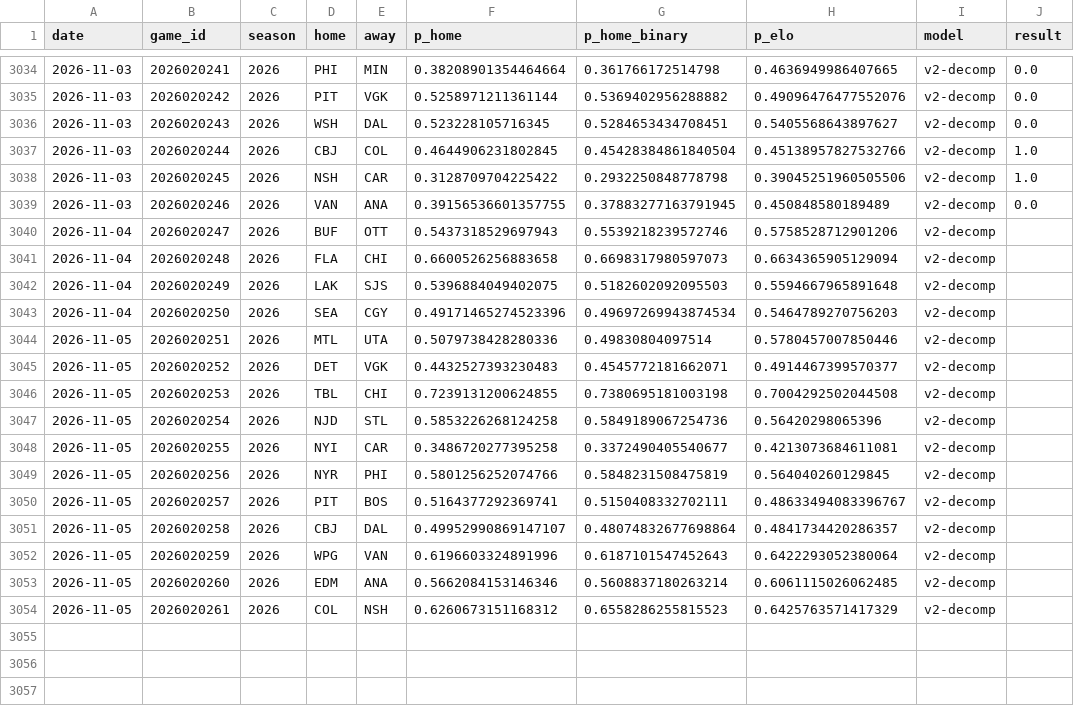
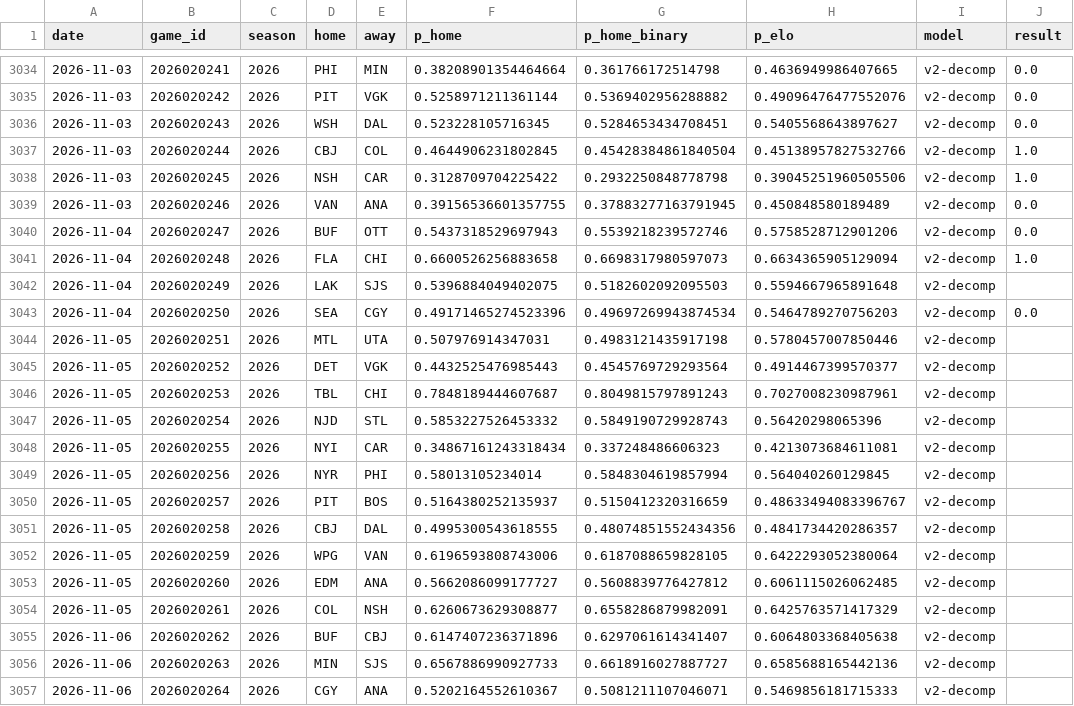
Before and after one commit to azcal/mbm-nhl, a CSV file: logs/predictions.csv, drawn as a sheet; only a part is shown, gaps mark what is left out.

```diff
--- a/logs/predictions.csv
+++ b/logs/predictions.csv
@@ -3039,16 +3039,19 @@ date,game_id,season,home,away,p_home,p_home_binary,p_elo,model,result
 2026-11-03,2026020246,2026,VAN,ANA,0.39156536601357755,0.37883277163791945,0.450848580189489,v2-decomp,0.0
-2026-11-04,2026020247,2026,BUF,OTT,0.5437318529697943,0.5539218239572746,0.5758528712901206,v2-decomp,
-2026-11-04,2026020248,2026,FLA,CHI,0.6600526256883658,0.6698317980597073,0.6634365905129094,v2-decomp,
+2026-11-04,2026020247,2026,BUF,OTT,0.5437318529697943,0.5539218239572746,0.5758528712901206,v2-decomp,0.0
+2026-11-04,2026020248,2026,FLA,CHI,0.6600526256883658,0.6698317980597073,0.6634365905129094,v2-decomp,1.0
 2026-11-04,2026020249,2026,LAK,SJS,0.5396884049402075,0.5182602092095503,0.5594667965891648,v2-decomp,
-2026-11-04,2026020250,2026,SEA,CGY,0.49171465274523396,0.49697269943874534,0.5464789270756203,v2-decomp,
-2026-11-05,2026020251,2026,MTL,UTA,0.5079738428280336,0.49830804097514,0.5780457007850446,v2-decomp,
-2026-11-05,2026020252,2026,DET,VGK,0.4432527393230483,0.4545772181662071,0.4914467399570377,v2-decomp,
-2026-11-05,2026020253,2026,TBL,CHI,0.7239131200624855,0.7380695181003198,0.7004292502044508,v2-decomp,
-2026-11-05,2026020254,2026,NJD,STL,0.5853226268124258,0.5849189067254736,0.56420298065396,v2-decomp,
-2026-11-05,2026020255,2026,NYI,CAR,0.3486720277395258,0.3372490405540677,0.4213073684611081,v2-decomp,
-2026-11-05,2026020256,2026,NYR,PHI,0.5801256252074766,0.5848231508475819,0.564040260129845,v2-decomp,
-2026-11-05,2026020257,2026,PIT,BOS,0.5164377292369741,0.5150408332702111,0.48633494083396767,v2-decomp,
-2026-11-05,2026020258,2026,CBJ,DAL,0.49952990869147107,0.48074832677698864,0.4841734420286357,v2-decomp,
-2026-11-05,2026020259,2026,WPG,VAN,0.6196603324891996,0.6187101547452643,0.6422293052380064,v2-decomp,
-2026-11-05,2026020260,2026,EDM,ANA,0.5662084153146346,0.5608837180263214,0.6061115026062485,v2-decomp,
-2026-11-05,2026020261,2026,COL,NSH,0.6260673151168312,0.6558286255815523,0.6425763571417329,v2-decomp,
+2026-11-04,2026020250,2026,SEA,CGY,0.49171465274523396,0.49697269943874534,0.5464789270756203,v2-decomp,0.0
+2026-11-05,2026020251,2026,MTL,UTA,0.507976914347031,0.4983121435917198,0.5780457007850446,v2-decomp,
+2026-11-05,2026020252,2026,DET,VGK,0.4432525476985443,0.4545769729293564,0.4914467399570377,v2-decomp,
+2026-11-05,2026020253,2026,TBL,CHI,0.7848189444607687,0.8049815797891243,0.7027008230987961,v2-decomp,
+2026-11-05,2026020254,2026,NJD,STL,0.5853227526453332,0.5849190729928743,0.56420298065396,v2-decomp,
+2026-11-05,2026020255,2026,NYI,CAR,0.34867161243318434,0.337248486606323,0.4213073684611081,v2-decomp,
+2026-11-05,2026020256,2026,NYR,PHI,0.58013105234014,0.5848304619857994,0.564040260129845,v2-decomp,
+2026-11-05,2026020257,2026,PIT,BOS,0.5164380252135937,0.5150412320316659,0.48633494083396767,v2-decomp,
+2026-11-05,2026020258,2026,CBJ,DAL,0.4995300543618555,0.48074851552434356,0.4841734420286357,v2-decomp,
+2026-11-05,2026020259,2026,WPG,VAN,0.6196593808743006,0.6187088659828105,0.6422293052380064,v2-decomp,
+2026-11-05,2026020260,2026,EDM,ANA,0.5662086099177727,0.5608839776427812,0.6061115026062485,v2-decomp,
+2026-11-05,2026020261,2026,COL,NSH,0.6260673629308877,0.6558286879982091,0.6425763571417329,v2-decomp,
+2026-11-06,2026020262,2026,BUF,CBJ,0.6147407236371896,0.6297061614341407,0.6064803368405638,v2-decomp,
+2026-11-06,2026020263,2026,MIN,SJS,0.6567886990927733,0.6618916027887727,0.6585688165442136,v2-decomp,
+2026-11-06,2026020264,2026,CGY,ANA,0.5202164552610367,0.5081211107046071,0.5469856181715333,v2-decomp,
```
Also changed, not shown: data/games.csv, logs/graded.csv, 3 other files.
